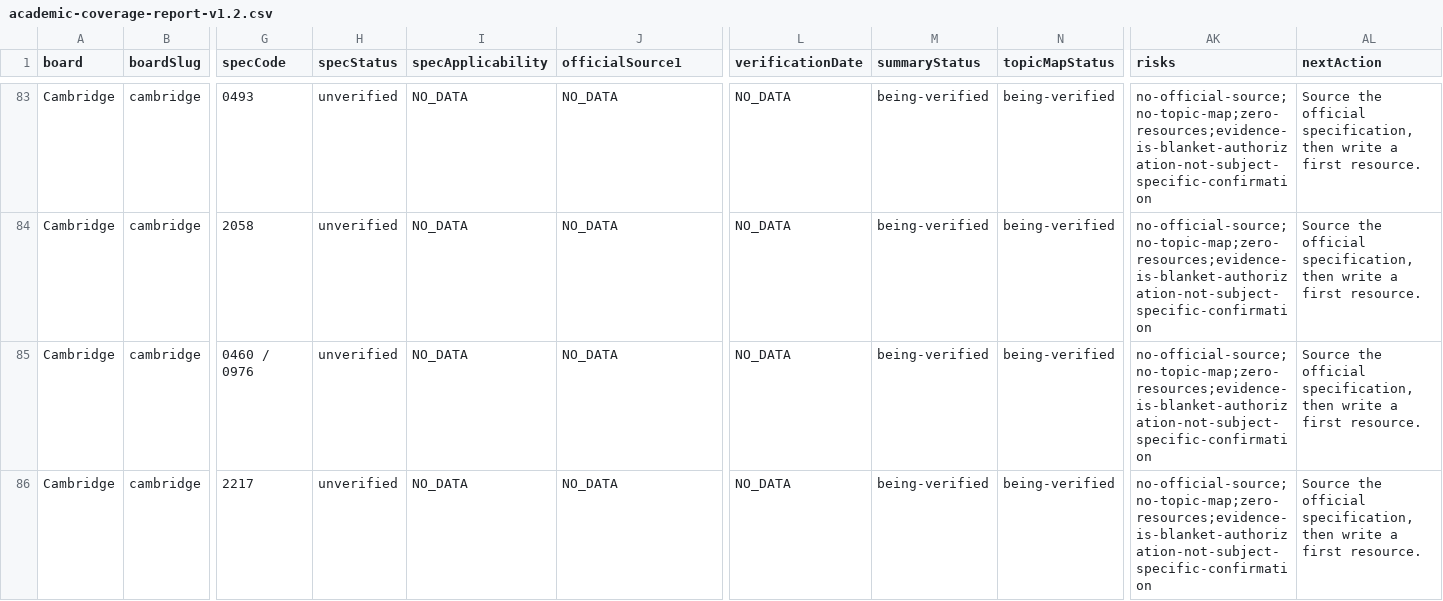
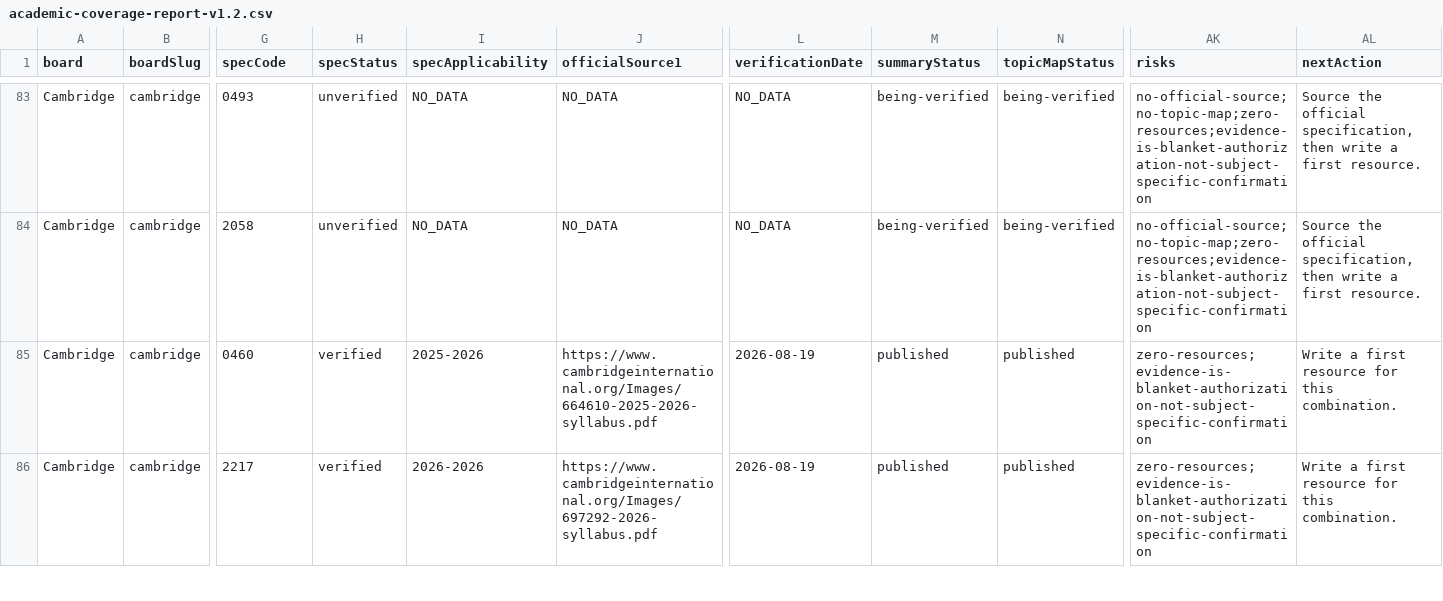
Before and after one commit to Nouman1608/MB, a CSV file: docs/reports/academic-coverage-report-v1.2.csv, drawn as a sheet; only a part is shown, gaps mark what is left out; the diff covers the shown part only; the diff names each change by its address in the sheet, - before the commit and + after, or states it on an @@ line.

Commit message:
Geography/History: taxonomy + codes for all 11 ACTIVE combinations
- syllabus-topics.ts: 11 new entries (Cambridge IGCSE/O-level/A-level
  Geography 0460/2217/9696, Cambridge A-level/IGCSE/O-level World History
  9489/0470/2147, Edexcel IGCSE World History 4HI1, AQA GCSE World History
  8145, OxfordAQA IGCSE World History 9245, OxfordAQA IGCSE/A-level
  Geography 9230/9635)
- syllabuses.ts: 7 new overview entries closing a gap where these Cambridge
  Geography/History and Edexcel History combinations had no syllabuses.ts
  entry at all
- matrix.ts: fixed a pre-existing gap where 4 combinations (Cambridge
  A-level/IGCSE/O-level World History, Edexcel IGCSE World History) were
  ACTIVE with zero verified codes recorded -- added world-history: 9489
  (Cambridge A-level), 0470 (IGCSE), 2147 (O-level), 4HI1 (Edexcel IGCSE),
  all independently verified at cambridgeinternational.org /
  qualifications.pearson.com 2026-08-19
- Cambridge O-level Geography 2217 and O-level History 2147 independently
  verified against their own specification PDFs (not assumed identical to
  their IGCSE siblings) -- confirmed genuinely identical in both cases
- Cambridge A-level Geography 9696 and AQA GCSE World History 8145 recorded
  at paper/component level only where the fetched source was a syllabus
  overview document rather than the full subject-content chapter -- named
  options within Papers 3/4 (9696) and specific study options (8145) are
  not itemised, flagged honestly in notes rather than fabricated
- OxfordAQA IGCSE World History 9245 is a new/future qualification (first
  teaching Sept 2026, first exams 2028) -- handled honestly via
  effectiveFrom 2026 and explicit notes
- Coverage: topic maps published 98->109/139, official source verified
  108->115/139

Full validation gate clean: astro check 0 errors, academic matrix/content/
commercial-claims/cross-board-integrity all OK (109 topic collections, 0
problems across 5 categories), build 360 pages, cross-board regression
clean, negative validation 6/6, API tests 18/18, npm audit 0 vulnerabilities.

```diff
--- a/docs/reports/academic-coverage-report-v1.2.csv
+++ b/docs/reports/academic-coverage-report-v1.2.csv
-G85 (specCode): 0460 / 0976
+G85 (specCode): 0460
-H85:H86 (specStatus): unverified
+H85:H86 (specStatus): verified
-I85 (specApplicability): NO_DATA
+I85 (specApplicability): 2025-2026
-J85 (officialSource1): NO_DATA
+J85 (officialSource1): https://www.cambridgeinternational.org/Images/664610-2025-2026-syllabus.pdf
-L85:L86 (verificationDate): NO_DATA
+L85:L86 (verificationDate): 2026-08-19
-M85:M86 (summaryStatus): being-verified
+M85:M86 (summaryStatus): published
-N85:N86 (topicMapStatus): being-verified
+N85:N86 (topicMapStatus): published
-AK85:AK86 (risks): no-official-source;no-topic-map;zero-resources;evidence-is-blanket-authorization-not-subject-specific-confirmation
+AK85:AK86 (risks): zero-resources;evidence-is-blanket-authorization-not-subject-specific-confirmation
-AL85:AL86 (nextAction): Source the official specification, then write a first resource.
+AL85:AL86 (nextAction): Write a first resource for this combination.
-I86 (specApplicability): NO_DATA
+I86 (specApplicability): 2026-2026
-J86 (officialSource1): NO_DATA
+J86 (officialSource1): https://www.cambridgeinternational.org/Images/697292-2026-syllabus.pdf
```
Also changed, not shown: 61 edited cells elsewhere in this file, 4 other files.
